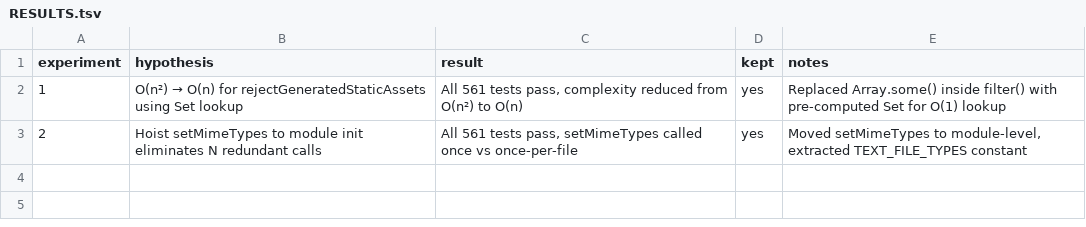
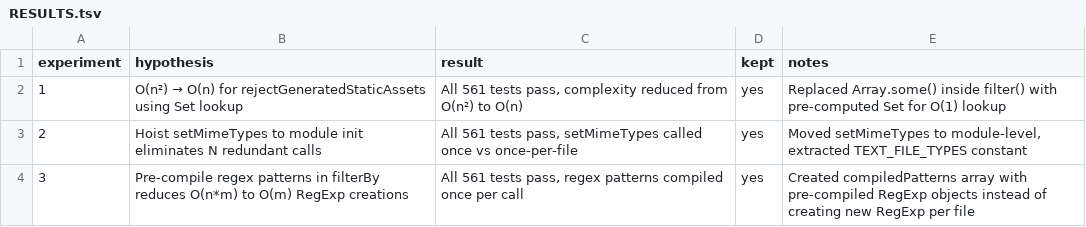
Before and after one commit to Shopify/cli, a TSV file: RESULTS.tsv, drawn as a sheet.

Commit message:
experiment-3: record results in RESULTS.tsv

```diff
--- a/RESULTS.tsv
+++ b/RESULTS.tsv
@@ -3 +3,2 @@ experiment	hypothesis	result	kept	notes
 2	Hoist setMimeTypes to module init eliminates N redundant calls	All 561 tests pass, setMimeTypes called once vs once-per-file	yes	Moved setMimeTypes to module-level, extracted TEXT_FILE_TYPES constant
+3	Pre-compile regex patterns in filterBy reduces O(n*m) to O(m) RegExp creations	All 561 tests pass, regex patterns compiled once per call	yes	Created compiledPatterns array with pre-compiled RegExp objects instead of creating new RegExp per file
```
